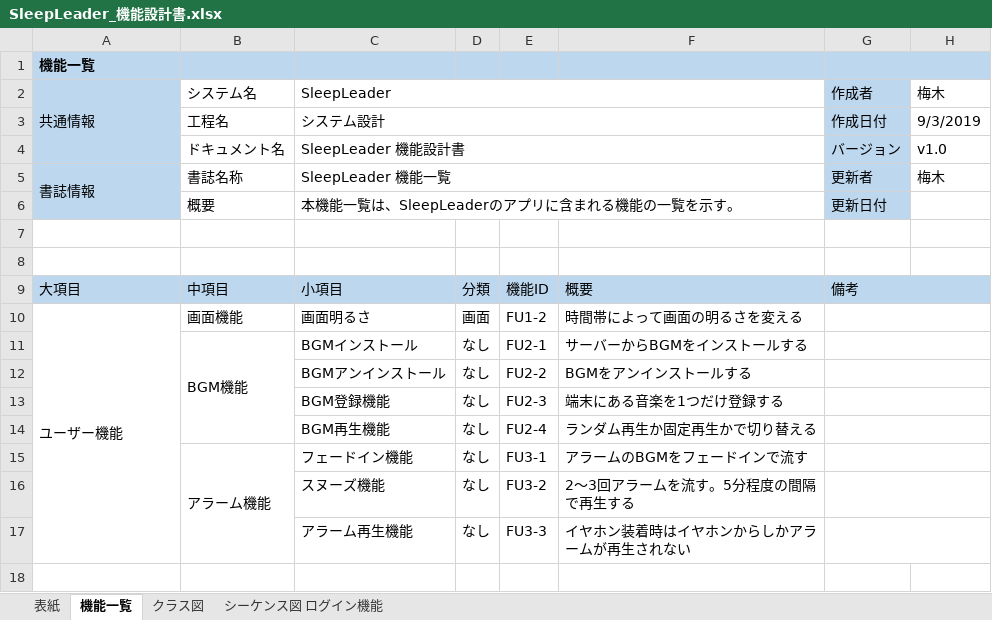
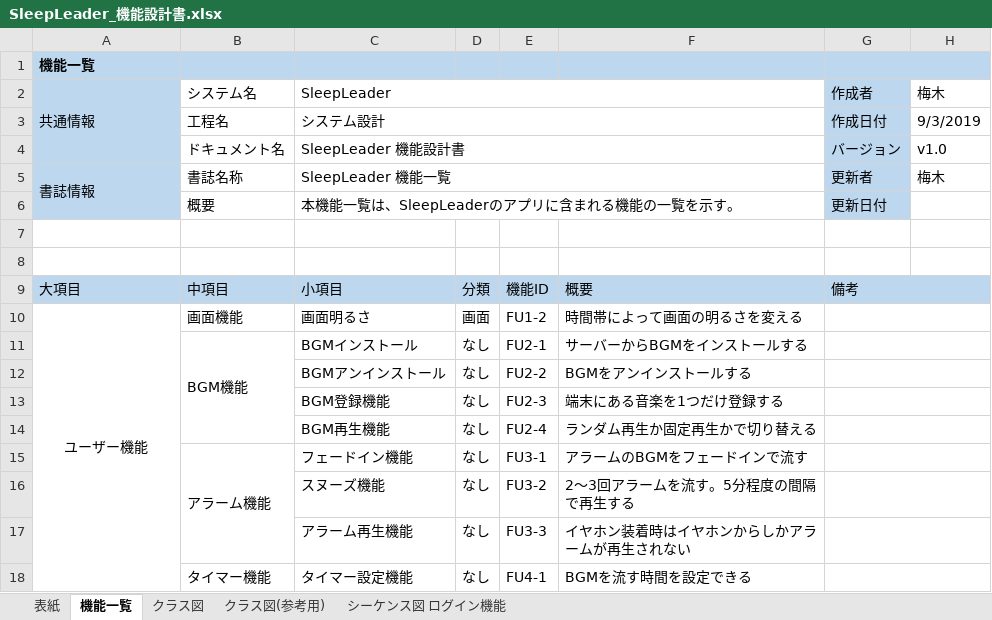
Before and after one commit to minoru1027/null, an Excel workbook: 設計書/SleepLeader_機能設計書.xlsx, sheet 機能一覧, drawn as a sheet; values as stored, in another font and other column widths than the file's, no borders; the diff names each change by its address in the sheet, - before the commit and + after, or states it on an @@ line.

```diff
--- a/設計書/SleepLeader_機能設計書.xlsx (sheet 機能一覧)
+++ b/設計書/SleepLeader_機能設計書.xlsx (sheet 機能一覧)
+sheet tab: クラス図(参考用)
-A10 alignment: left
+A10 alignment: center
+row 18:  | タイマー機能 | タイマー設定機能 | なし | FU4-1 | BGMを流す時間を設定できる
```
Also changed, not shown: sheet クラス図, charts or pictures.
